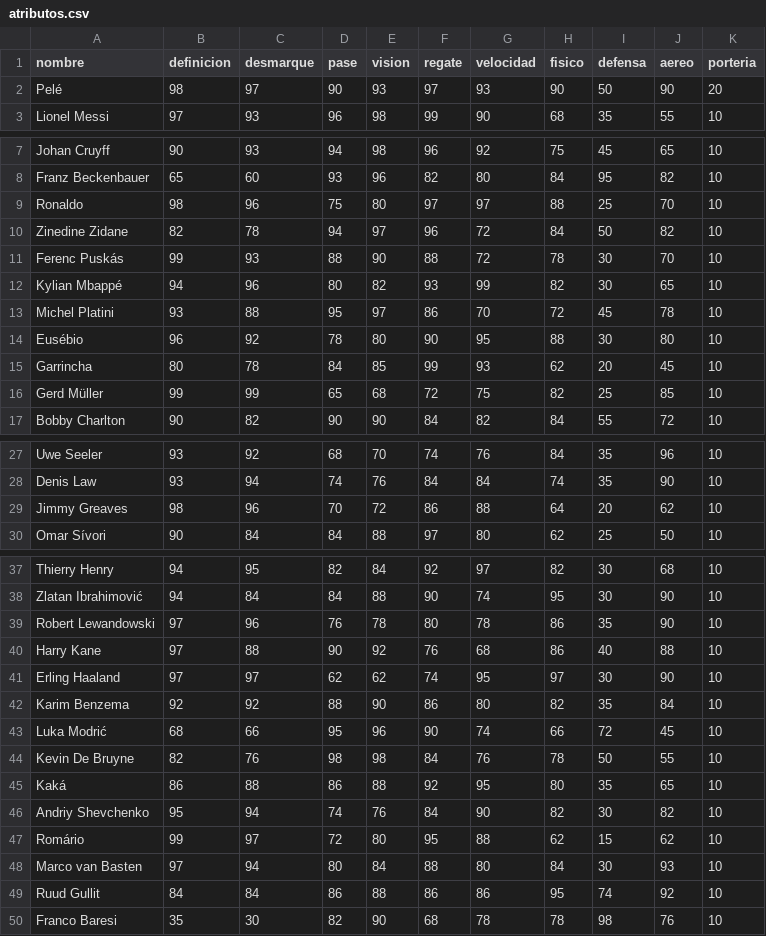
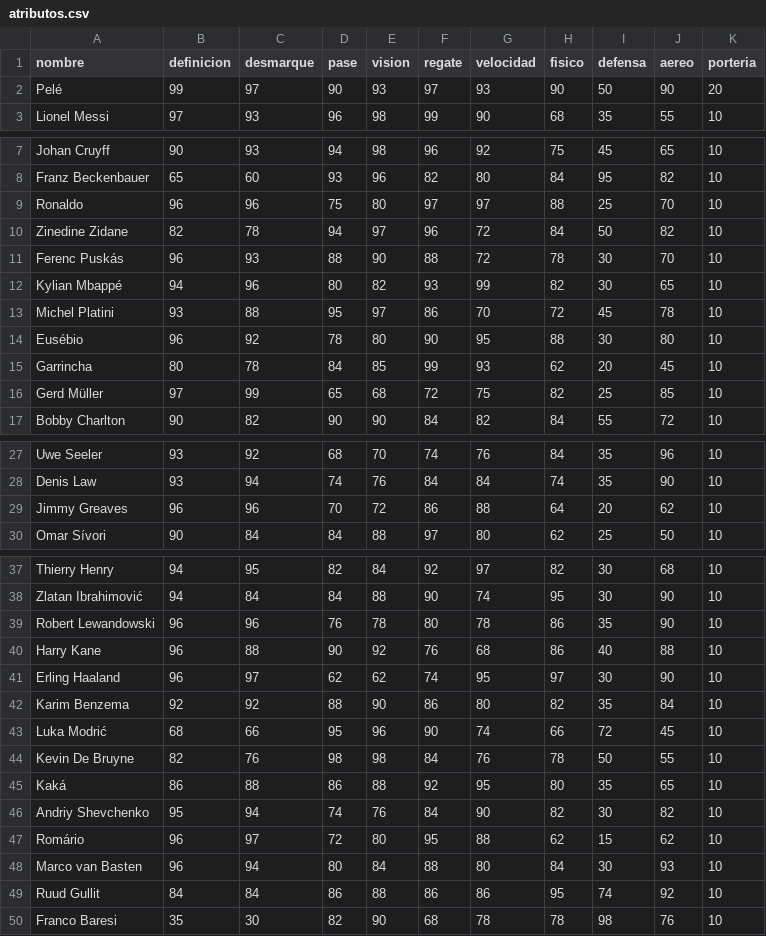
Before and after one commit to anthonyytvarelayt-rgb/universo-del-futbol, a CSV file: datos_fuente/base/atributos.csv, drawn as a sheet; only a part is shown, gaps mark what is left out; the diff covers the shown part only.

```diff
--- a/datos_fuente/base/atributos.csv
+++ b/datos_fuente/base/atributos.csv
@@ -1,3 +1,3 @@
 nombre,definicion,desmarque,pase,vision,regate,velocidad,fisico,defensa,aereo,porteria
-Pelé,98,97,90,93,97,93,90,50,90,20
+Pelé,99,97,90,93,97,93,90,50,90,20
 Lionel Messi,97,93,96,98,99,90,68,35,55,10
@@ -8,5 +8,5 @@ Johan Cruyff,90,93,94,98,96,92,75,45,65,10
 Franz Beckenbauer,65,60,93,96,82,80,84,95,82,10
-Ronaldo,98,96,75,80,97,97,88,25,70,10
+Ronaldo,96,96,75,80,97,97,88,25,70,10
 Zinedine Zidane,82,78,94,97,96,72,84,50,82,10
-Ferenc Puskás,99,93,88,90,88,72,78,30,70,10
+Ferenc Puskás,96,93,88,90,88,72,78,30,70,10
 Kylian Mbappé,94,96,80,82,93,99,82,30,65,10
@@ -15,3 +15,3 @@ Eusébio,96,92,78,80,90,95,88,30,80,10
 Garrincha,80,78,84,85,99,93,62,20,45,10
-Gerd Müller,99,99,65,68,72,75,82,25,85,10
+Gerd Müller,97,99,65,68,72,75,82,25,85,10
 Bobby Charlton,90,82,90,90,84,82,84,55,72,10
@@ -28,3 +28,3 @@ Uwe Seeler,93,92,68,70,74,76,84,35,96,10
 Denis Law,93,94,74,76,84,84,74,35,90,10
-Jimmy Greaves,98,96,70,72,86,88,64,20,62,10
+Jimmy Greaves,96,96,70,72,86,88,64,20,62,10
 Omar Sívori,90,84,84,88,97,80,62,25,50,10
@@ -38,5 +38,5 @@ Thierry Henry,94,95,82,84,92,97,82,30,68,10
 Zlatan Ibrahimović,94,84,84,88,90,74,95,30,90,10
-Robert Lewandowski,97,96,76,78,80,78,86,35,90,10
-Harry Kane,97,88,90,92,76,68,86,40,88,10
-Erling Haaland,97,97,62,62,74,95,97,30,90,10
+Robert Lewandowski,96,96,76,78,80,78,86,35,90,10
+Harry Kane,96,88,90,92,76,68,86,40,88,10
+Erling Haaland,96,97,62,62,74,95,97,30,90,10
 Karim Benzema,92,92,88,90,86,80,82,35,84,10
@@ -46,4 +46,4 @@ Kaká,86,88,86,88,92,95,80,35,65,10
 Andriy Shevchenko,95,94,74,76,84,90,82,30,82,10
-Romário,99,97,72,80,95,88,62,15,62,10
-Marco van Basten,97,94,80,84,88,80,84,30,93,10
+Romário,96,97,72,80,95,88,62,15,62,10
+Marco van Basten,96,94,80,84,88,80,84,30,93,10
 Ruud Gullit,84,84,86,88,86,86,95,74,92,10
```
Also changed, not shown: 2 edited cells elsewhere in this file, 3 other files.
